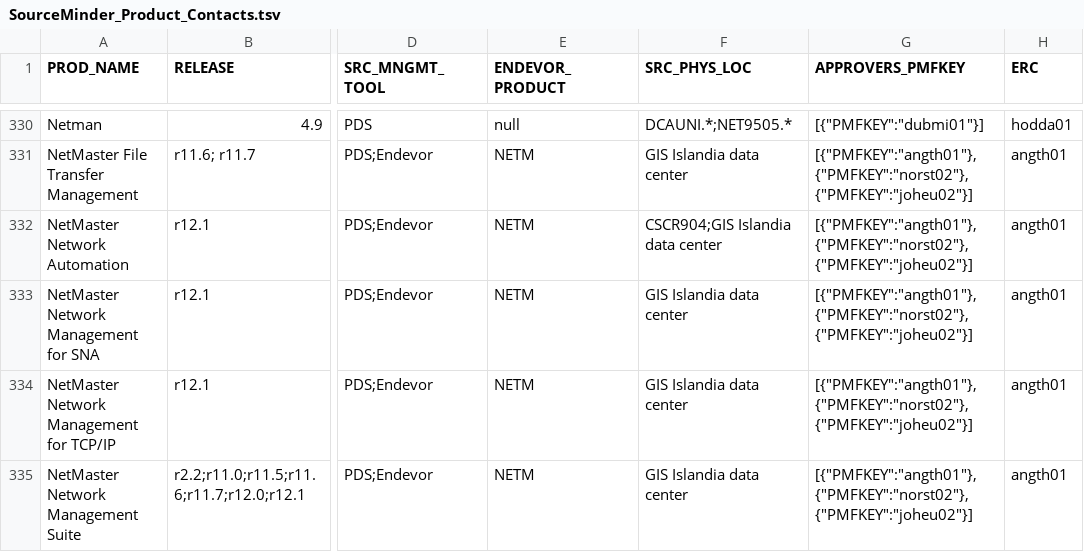
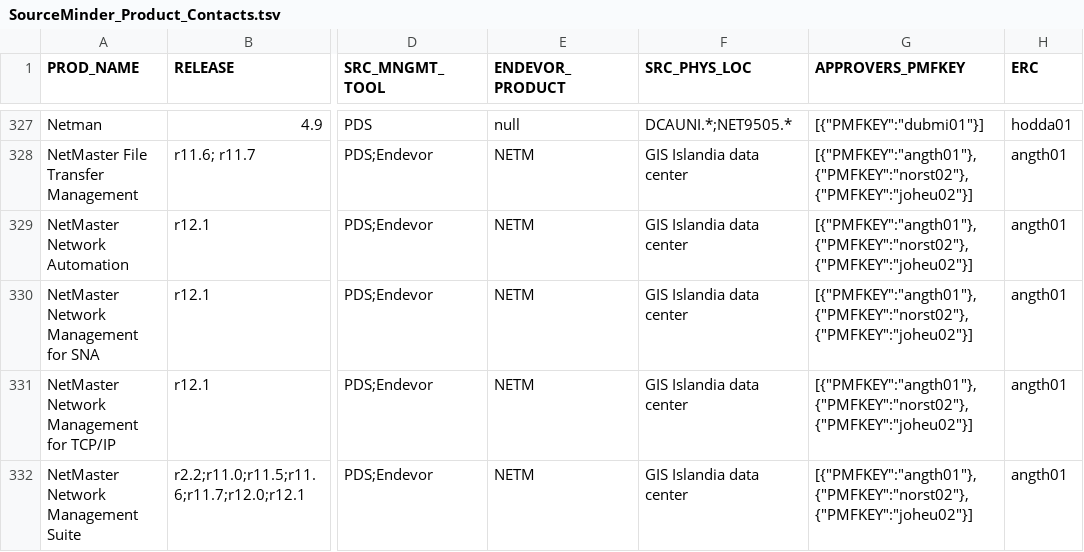
Before and after one commit to morjo02jm/SCM-Attestation-MF-LDAP, a TSV file: zOSrepldap/SourceMinder_Product_Contacts.tsv, drawn as a sheet; only a part is shown, gaps mark what is left out; addresses are those after the commit; the diff covers the shown part only; the diff names each change by its address in the sheet, - before the commit and + after, or states it on an @@ line.

```diff
--- a/zOSrepldap/SourceMinder_Product_Contacts.tsv
+++ b/zOSrepldap/SourceMinder_Product_Contacts.tsv
-F329 (SRC_PHYS_LOC): CSCR904;GIS Islandia data center
+F329 (SRC_PHYS_LOC): GIS Islandia data center
```
Also changed, not shown: 7 removed rows and 12 edited cells elsewhere in this file, 1 other file.
